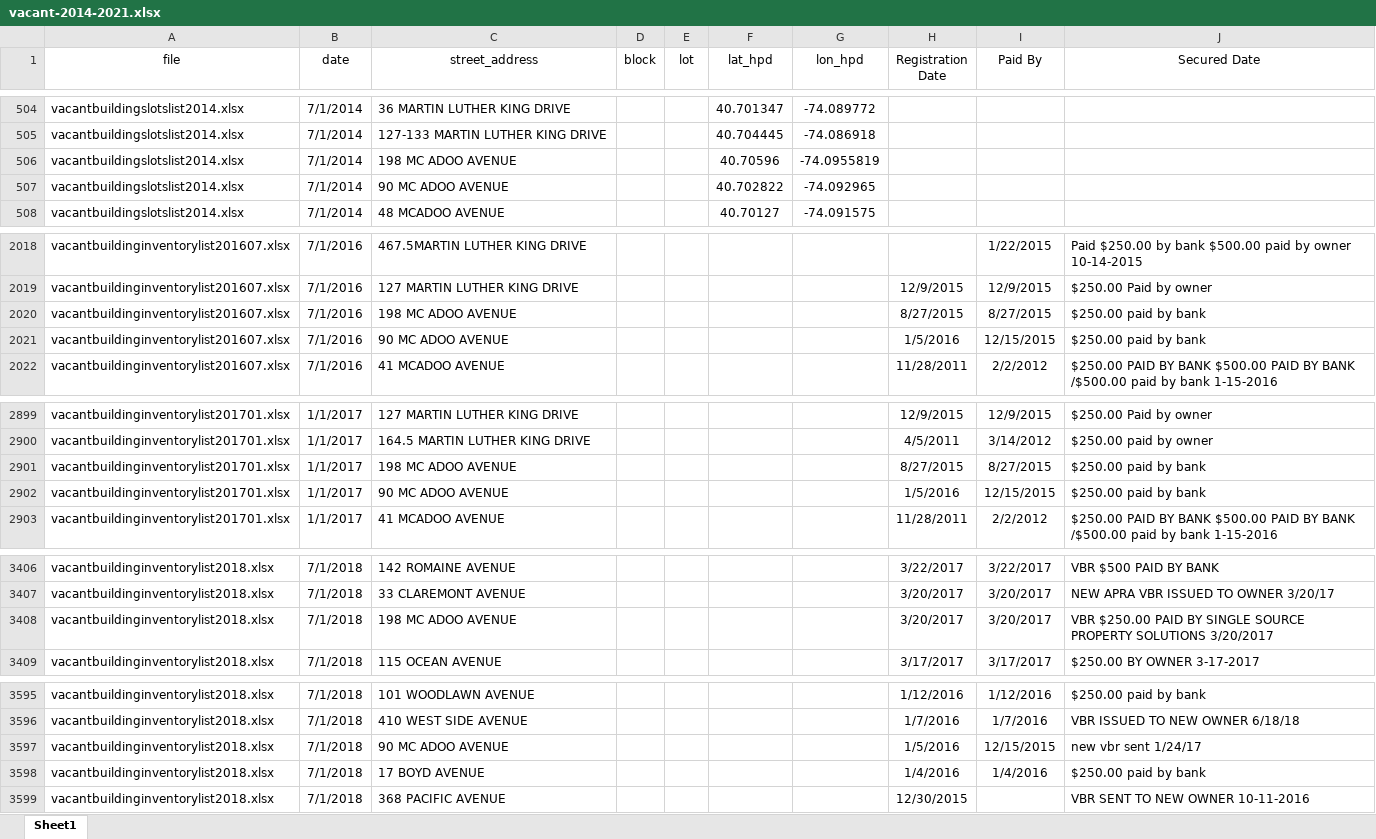
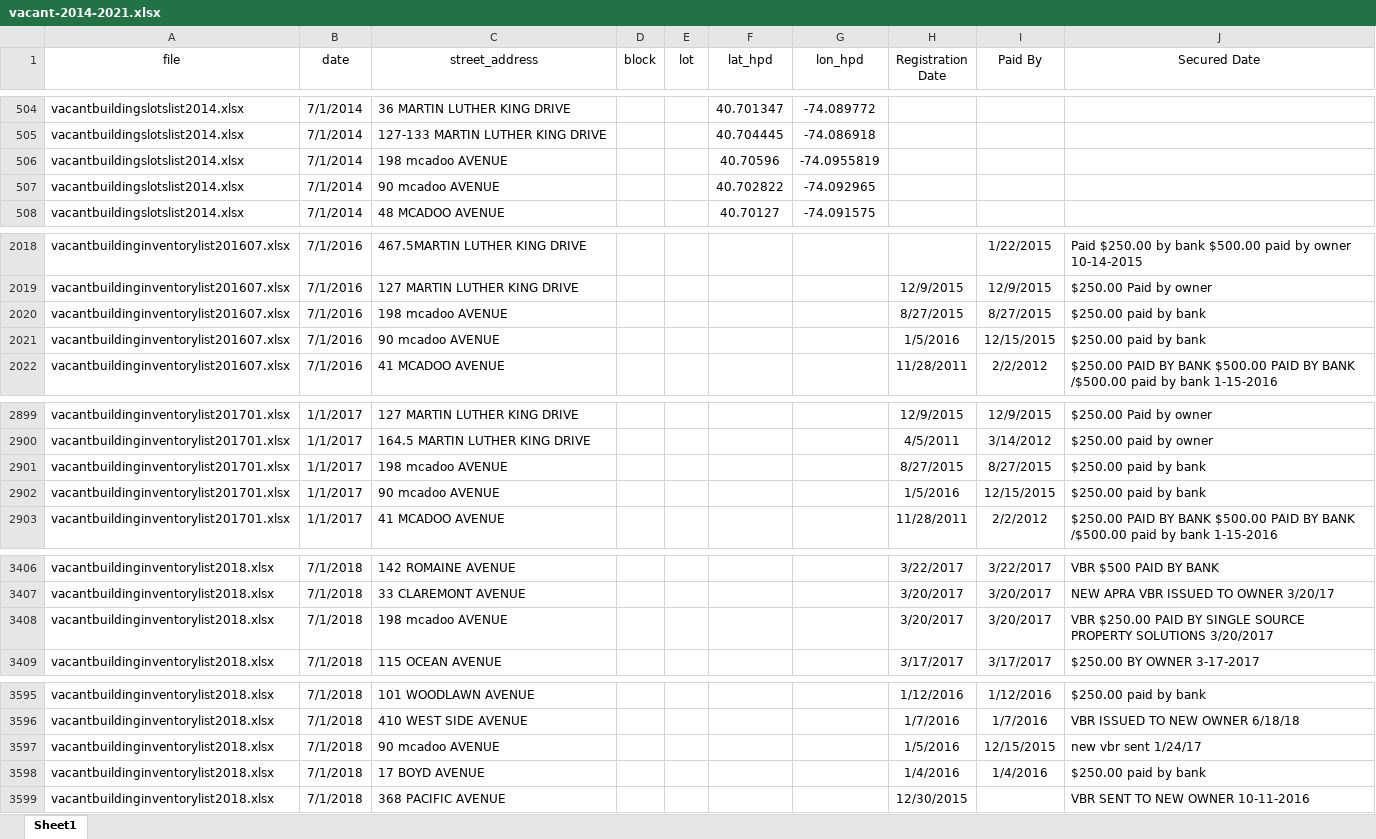
Before and after one commit to anthonymobile/jc_apra, an Excel workbook: data/vacant-2014-2021.xlsx, sheet Sheet1, drawn as a sheet; only a part is shown, gaps mark what is left out; values as stored, in another font and other column widths than the file's, no borders; conditional formats not drawn; the diff names each change by its address in the sheet, - before the commit and + after, or states it on an @@ line.

```diff
--- a/data/vacant-2014-2021.xlsx (sheet Sheet1)
+++ b/data/vacant-2014-2021.xlsx (sheet Sheet1)
-C506 (street_address): 198 MC ADOO AVENUE
+C506 (street_address): 198 mcadoo AVENUE
-C507 (street_address): 90 MC ADOO AVENUE
+C507 (street_address): 90 mcadoo AVENUE
-C2020 (street_address): 198 MC ADOO AVENUE
+C2020 (street_address): 198 mcadoo AVENUE
-C2021 (street_address): 90 MC ADOO AVENUE
+C2021 (street_address): 90 mcadoo AVENUE
-C2901 (street_address): 198 MC ADOO AVENUE
+C2901 (street_address): 198 mcadoo AVENUE
-C2902 (street_address): 90 MC ADOO AVENUE
+C2902 (street_address): 90 mcadoo AVENUE
-C3408 (street_address): 198 MC ADOO AVENUE
+C3408 (street_address): 198 mcadoo AVENUE
-C3597 (street_address): 90 MC ADOO AVENUE
+C3597 (street_address): 90 mcadoo AVENUE
```
Also changed, not shown: data/apra-2014-2021.xlsx, 52 other files.
